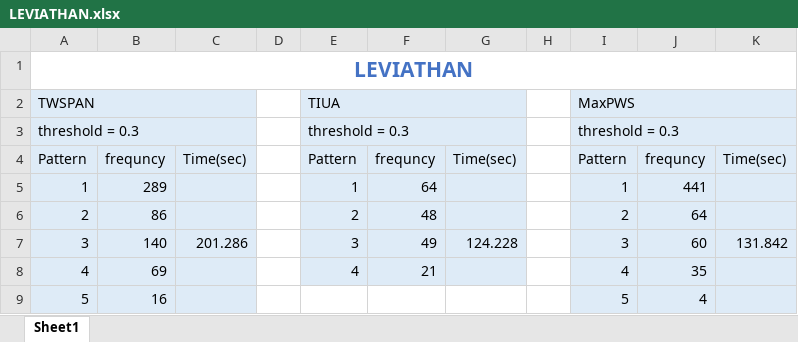
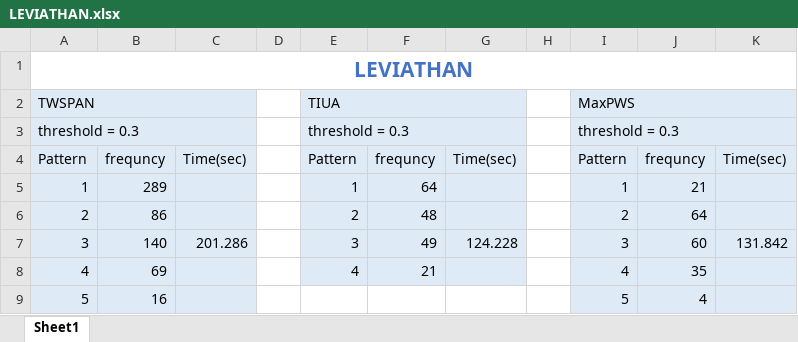
Before and after one commit to AhsanulJobayer/DBV-ISP-Miner, an Excel workbook: performance_test/LEVIATHAN.xlsx, sheet Sheet1, drawn as a sheet; only a part is shown; values as stored, in another font and other column widths than the file's, no borders; the diff names each change by its address in the sheet, - before the commit and + after, or states it on an @@ line.

```diff
--- a/performance_test/LEVIATHAN.xlsx (sheet Sheet1)
+++ b/performance_test/LEVIATHAN.xlsx (sheet Sheet1)
-J5: 441
+J5: 21
```
Also changed, not shown: 2 other files.
